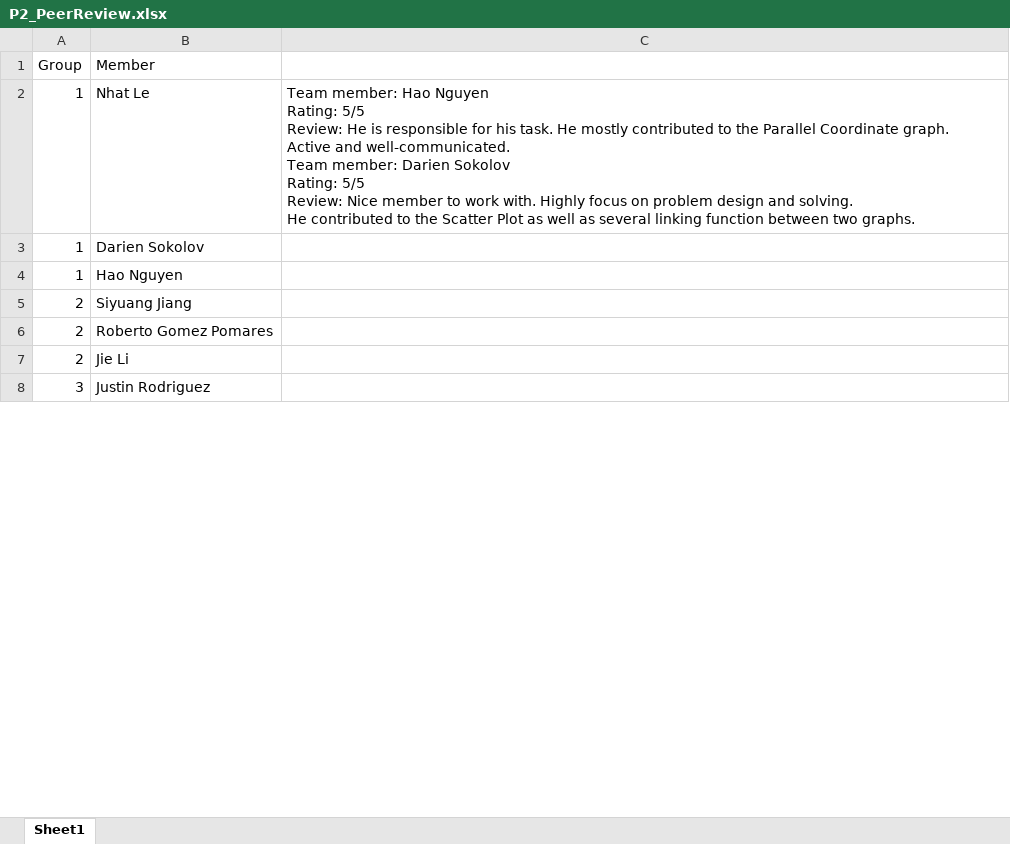
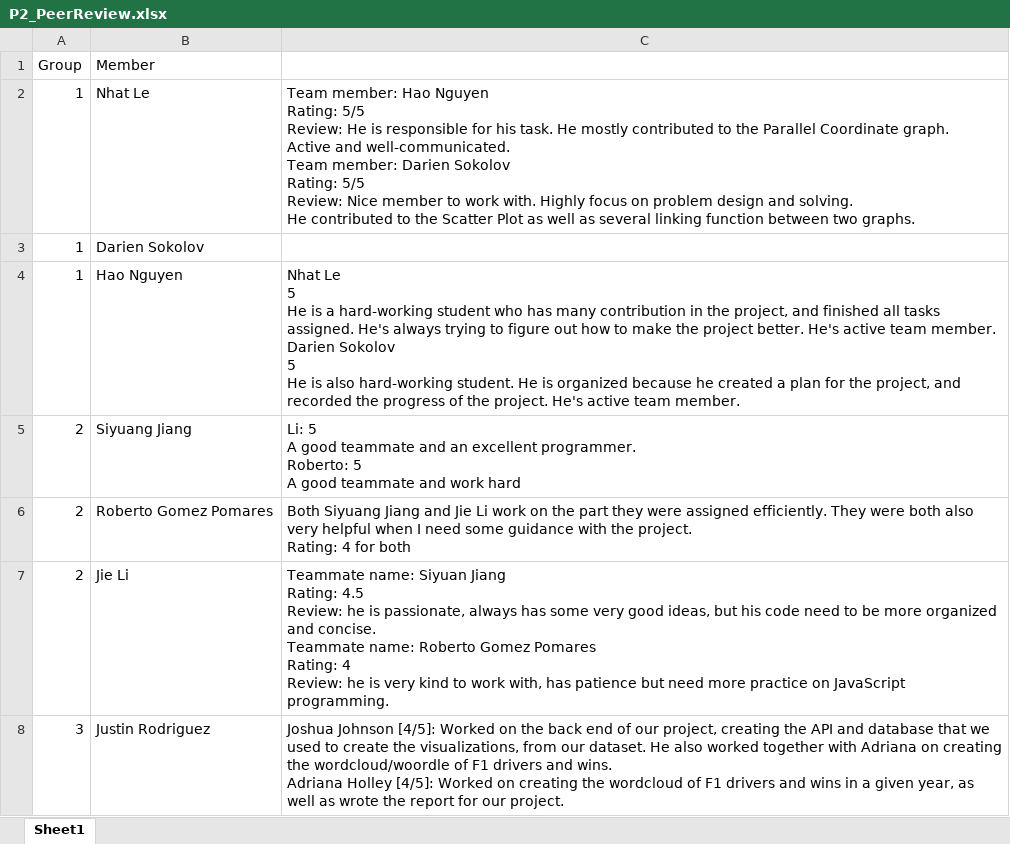
Before and after one commit to iDataVisualizationLab/CS5331_Spring2019, an Excel workbook: P2/P2_PeerReview.xlsx, sheet Sheet1, drawn as a sheet; only a part is shown; values as stored, in another font and other column widths than the file's, no borders; ↵ is a line break in a cell; the diff covers the shown part only; the diff names each change by its address in the sheet, - before the commit and + after, or states it on an @@ line.

Commit message:
Update P2_PeerReview.xlsx

```diff
--- a/P2/P2_PeerReview.xlsx (sheet Sheet1)
+++ b/P2/P2_PeerReview.xlsx (sheet Sheet1)
-C4: (empty)
+C4: Nhat Le ↵ 5 ↵ He is a hard-working student who has many contribution in the project, and finished all tasks assigned. He's always trying to figure out how to make the project better. He's active team member. ↵ Darien Sokolov ↵ 5 ↵ He is also hard-working student. He is organized because he created a plan for the project, and recorded the progress of the project. He's active team member.
-C5: (empty)
+C5: Li: 5 ↵ A good teammate and an excellent programmer. ↵ Roberto: 5 ↵ A good teammate and work hard
-C6: (empty)
+C6: Both Siyuang Jiang and Jie Li work on the part they were assigned efficiently. They were both also very helpful when I need some guidance with the project. ↵ Rating: 4 for both
-C7: (empty)
+C7: Teammate name: Siyuan Jiang ↵ Rating: 4.5 ↵ Review: he is passionate, always has some very good ideas, but his code need to be more organized and concise. ↵ Teammate name: Roberto Gomez Pomares ↵ Rating: 4 ↵ Review: he is very kind to work with, has patience but need more practice on JavaScript programming.
-C8: (empty)
+C8: Joshua Johnson [4/5]: Worked on the back end of our project, creating the API and database that we used to create the visualizations, from our dataset. He also worked together with Adriana on creating the wordcloud/woordle of F1 drivers and wins. ↵ Adriana Holley [4/5]: Worked on creating the wordcloud of F1 drivers and wins in a given year, as well as wrote the report for our project.
```
Also changed, not shown: 5 edited cells elsewhere in this sheet.
